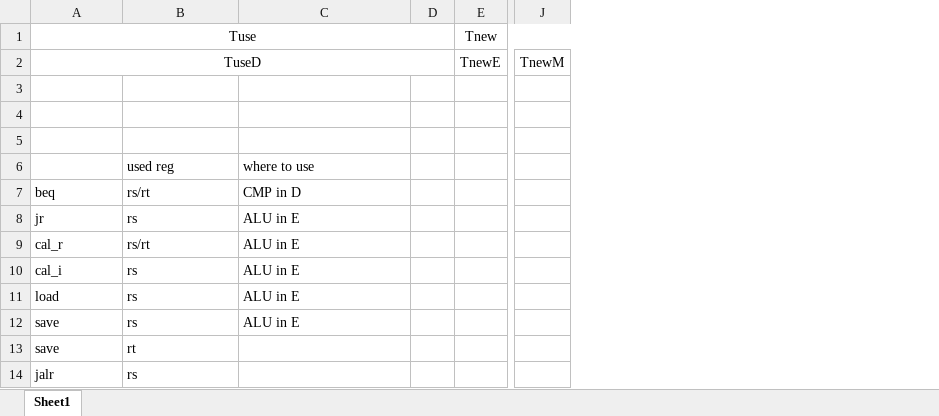
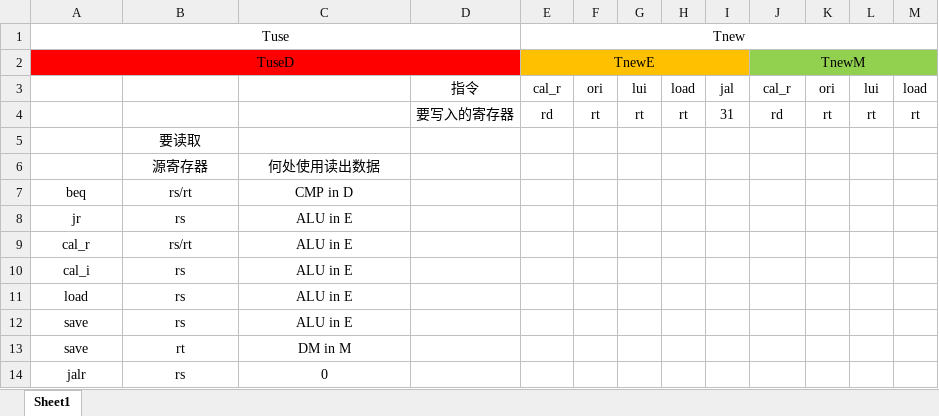
Before and after one commit to rfhits/Computer-Organization-BUAA-2020, an Excel workbook: 7-P5/暂停转发表.xlsx, sheet Sheet1, drawn as a sheet; only a part is shown, gaps mark what is left out; values as stored, in another font and other column widths than the file's, no borders; removed rows and columns are numbered as before the commit, all else as after; rows hold the shown columns only; the diff covers the shown part only; the diff names each change by its address in the sheet, - before the commit and + after, or states it on an @@ line.

```diff
--- a/7-P5/暂停转发表.xlsx (sheet Sheet1)
+++ b/7-P5/暂停转发表.xlsx (sheet Sheet1)
-column D, empty
+column D, rows 3-4: 指令 | 要写入的寄存器
+column F, rows 3-4: ori | rt
+column G, rows 3-4: lui | rt
+column H, rows 3-4: load | rt
+column I, rows 3-4: jal | 31
+column K, rows 3-4: ori | rt
+column L, rows 3-4: lui | rt
+column M, rows 3-4: load | rt
-A2:C2 fill: none
+A2:C2 fill: #FF0000
-E2 fill: none
+E2 fill: #FFC000
-J2 fill: none
+J2 fill: #92D050
+J2:M2 merged
-row 3: (empty)
+row 3:  |  |  | 指令 | cal_r | ori | lui | load | jal | cal_r | ori | lui | load
-row 4: (empty)
+row 4:  |  |  | 要写入的寄存器 | rd | rt | rt | rt | 31 | rd | rt | rt | rt
-B5: (empty)
+B5: 要读取
-row 6:  | used reg | where to use
+row 6:  | 源寄存器 | 何处使用读出数据
-A7:C12 alignment: left
+A7:C12 alignment: center
-A13:B14 alignment: left
+A13:B14 alignment: center
-C13: (empty)
+C13: DM in M
-C14: (empty)
+C14: 0
```
Also changed, not shown: 4 removed columns elsewhere in this sheet, 15 other files.
